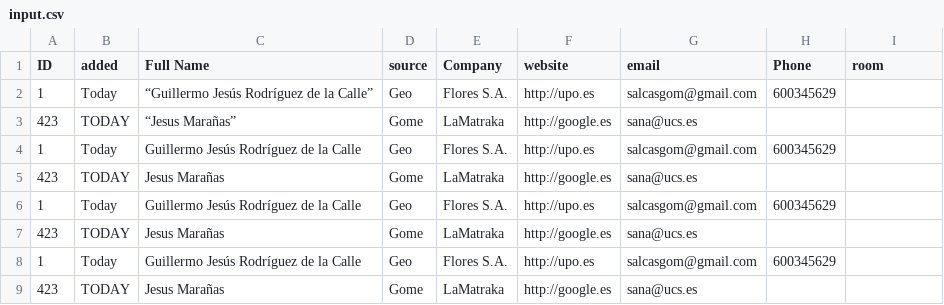
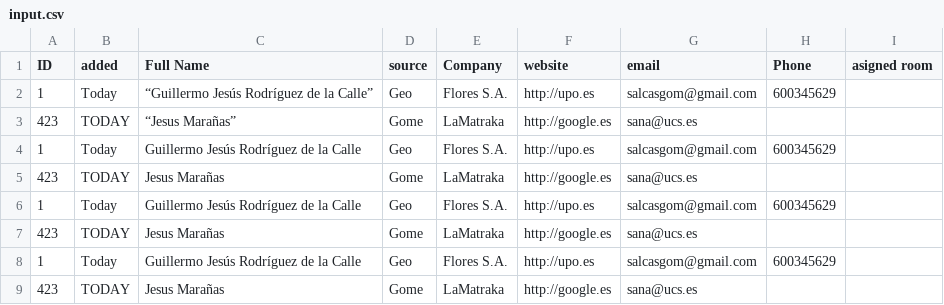
Before and after one commit to salrodgom/geocrm, a CSV file: input.csv, drawn as a sheet.

Commit message:
Update input.csv

```diff
--- a/input.csv
+++ b/input.csv
@@ -1,2 +1,2 @@
-ID,added,Full Name,source,Company,website,email,Phone,room
+ID,added,Full Name,source,Company,website,email,Phone,asigned room
 1,Today,“Guillermo Jesús Rodríguez de la Calle”,Geo,Flores S.A.,http://upo.es,salcasgom@gmail.com,600345629,
```
